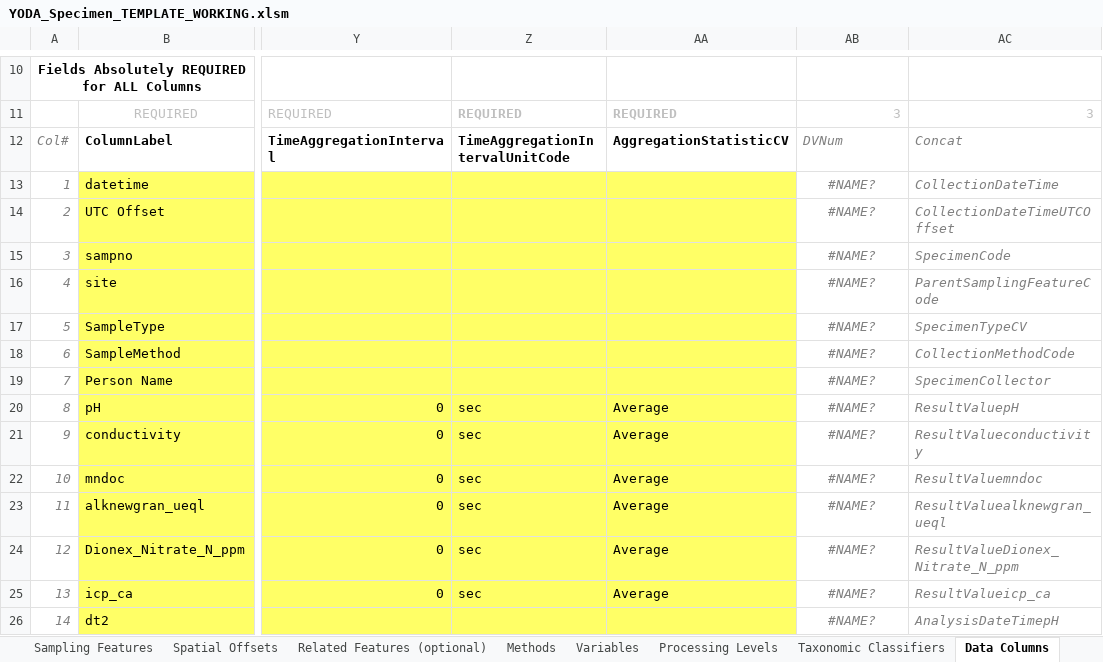
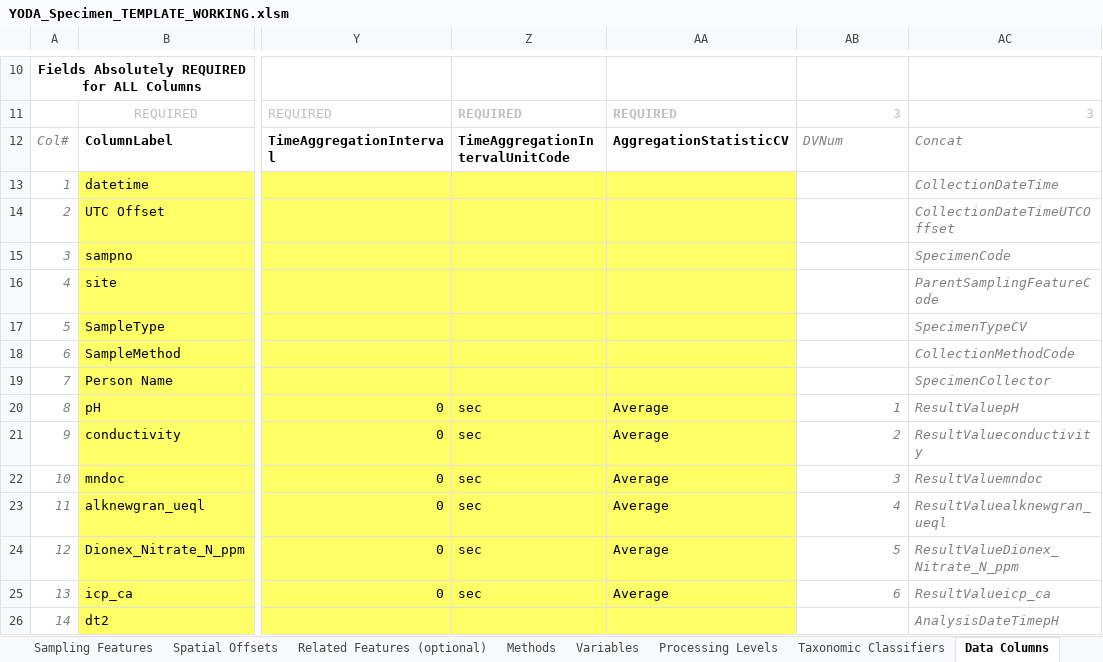
Before and after one commit to ODM2/YODA-File, an Excel workbook: ExcelTemplates/Prototypes/YODA_Specimen_TEMPLATE_WORKING.xlsm, sheet Data Columns, drawn as a sheet; only a part is shown, gaps mark what is left out; values as stored, in another font and other column widths than the file's, no borders; charts and pictures and conditional formats and table styles not drawn; the diff covers the shown part only; the diff names each change by its address in the sheet, - before the commit and + after, or states it on an @@ line.

```diff
--- a/ExcelTemplates/Prototypes/YODA_Specimen_TEMPLATE_WORKING.xlsm (sheet Data Columns)
+++ b/ExcelTemplates/Prototypes/YODA_Specimen_TEMPLATE_WORKING.xlsm (sheet Data Columns)
-AB13:AB19: #NAME?
+AB13:AB19: (empty)
-AB20: #NAME?
+AB20: 1
-AB20:AB25 alignment: center
+AB20:AB25 alignment: right
-AB21: #NAME?
+AB21: 2
-AB22: #NAME?
+AB22: 3
-AB23: #NAME?
+AB23: 4
-AB24: #NAME?
+AB24: 5
-AB25: #NAME?
+AB25: 6
-AB26: #NAME?
+AB26: (empty)
```
Also changed, not shown: 71 removed rows, 3 edited cells and cell formats elsewhere in this sheet, sheet YODA File, sheet YODA Header Blocks, sheet Sampling Features, sheet Result Column Finder, sheet People and Organizations, sheet Specimen Column Finder, formulas that keep their value, ExcelTemplates/Prototypes/YODA_TimeSeries_TEMPLATE_BLANK.xlsm, ExcelTemplates/Prototypes/YODA_TimeSeries_TEMPLATE_WORKING.xlsm, 1 other file.
